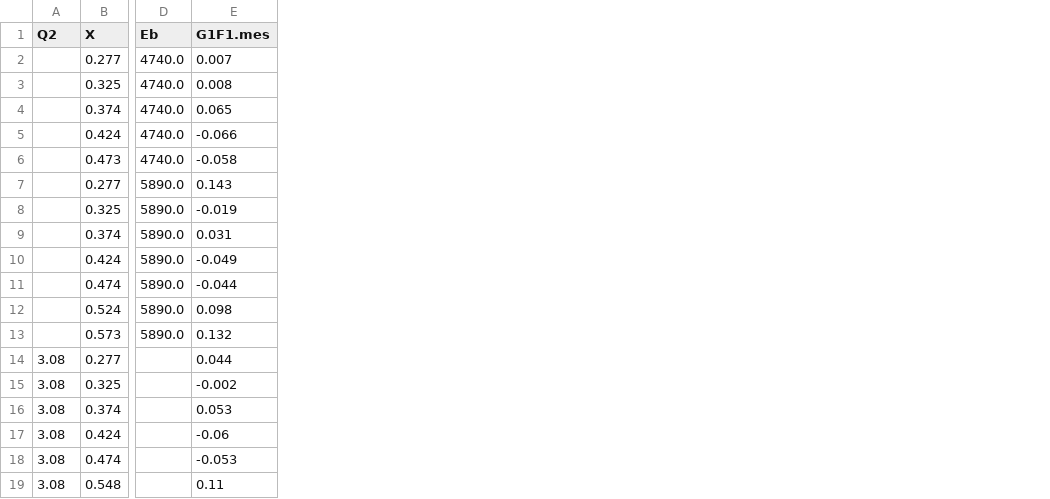
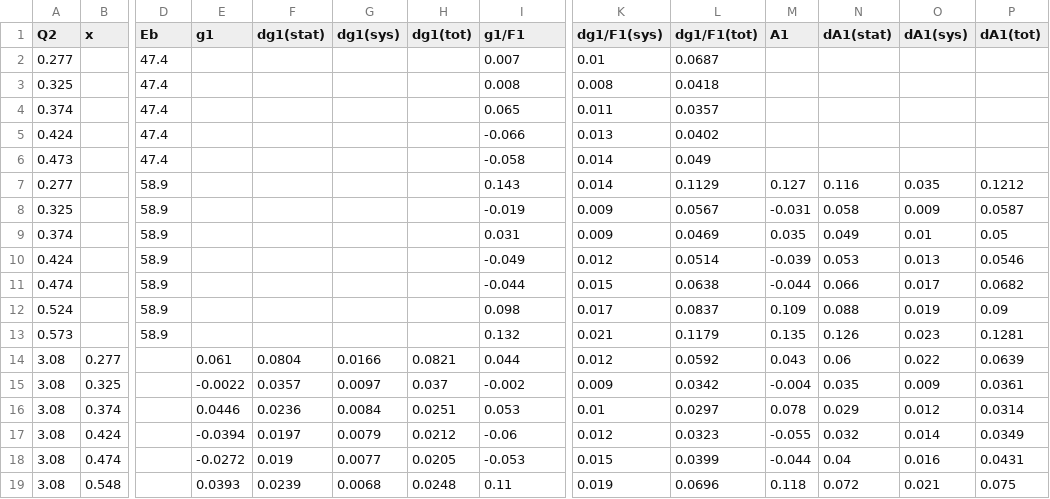
Before and after one commit to qnz3gx/sim.github.io, a CSV file: neutron_Flay.csv, drawn as a sheet; only a part is shown, gaps mark what is left out; addresses are those after the commit; the diff covers the shown part only; the diff names each change by its address in the sheet, - before the commit and + after, or states it on an @@ line.

```diff
--- a/neutron_Flay.csv
+++ b/neutron_Flay.csv
+column E (g1), rows 14-19: 0.061 | -0.0022 | 0.0446 | -0.0394 | -0.0272 | 0.0393
+column F (dg1(stat)), rows 14-19: 0.0804 | 0.0357 | 0.0236 | 0.0197 | 0.019 | 0.0239
+column G (dg1(sys)), rows 14-19: 0.0166 | 0.0097 | 0.0084 | 0.0079 | 0.0077 | 0.0068
+column H (dg1(tot)), rows 14-19: 0.0821 | 0.037 | 0.0251 | 0.0212 | 0.0205 | 0.0248
+column K (dg1/F1(sys)), rows 2-19: 0.01 | 0.008 | 0.011 | 0.013 | 0.014 | 0.014 | 0.009 | 0.009 | 0.012 | 0.015 | 0.017 | 0.021 | 0.012 | 0.009 | 0.01 | 0.012 | 0.015 | 0.019
+column L (dg1/F1(tot)), rows 2-19: 0.0687 | 0.0418 | 0.0357 | 0.0402 | 0.049 | 0.1129 | 0.0567 | 0.0469 | 0.0514 | 0.0638 | 0.0837 | 0.1179 | 0.0592 | 0.0342 | 0.0297 | 0.0323 | 0.0399 | 0.0696
+column M (A1), rows 7-19: 0.127 | -0.031 | 0.035 | -0.039 | -0.044 | 0.109 | 0.135 | 0.043 | -0.004 | 0.078 | -0.055 | -0.044 | 0.118
+column N (dA1(stat)), rows 7-19: 0.116 | 0.058 | 0.049 | 0.053 | 0.066 | 0.088 | 0.126 | 0.06 | 0.035 | 0.029 | 0.032 | 0.04 | 0.072
+column O (dA1(sys)), rows 7-19: 0.035 | 0.009 | 0.01 | 0.013 | 0.017 | 0.019 | 0.023 | 0.022 | 0.009 | 0.012 | 0.014 | 0.016 | 0.021
+column P (dA1(tot)), rows 7-19: 0.1212 | 0.0587 | 0.05 | 0.0546 | 0.0682 | 0.09 | 0.1281 | 0.0639 | 0.0361 | 0.0314 | 0.0349 | 0.0431 | 0.075
-B1: X
+B1: x
-I1: G1F1.mes
+I1: g1/F1
-A2 (Q2): (empty)
+A2 (Q2): 0.277
-B2 (x): 0.277
+B2 (x): (empty)
-D2:D6 (Eb): 4740.0
+D2:D6 (Eb): 47.4
-A3 (Q2): (empty)
+A3 (Q2): 0.325
-B3 (x): 0.325
+B3 (x): (empty)
-A4 (Q2): (empty)
+A4 (Q2): 0.374
-B4 (x): 0.374
+B4 (x): (empty)
-A5 (Q2): (empty)
+A5 (Q2): 0.424
-B5 (x): 0.424
+B5 (x): (empty)
-A6 (Q2): (empty)
+A6 (Q2): 0.473
-B6 (x): 0.473
+B6 (x): (empty)
-A7 (Q2): (empty)
+A7 (Q2): 0.277
-B7 (x): 0.277
+B7 (x): (empty)
-D7:D13 (Eb): 5890.0
+D7:D13 (Eb): 58.9
-A8 (Q2): (empty)
+A8 (Q2): 0.325
-B8 (x): 0.325
+B8 (x): (empty)
-A9 (Q2): (empty)
+A9 (Q2): 0.374
-B9 (x): 0.374
+B9 (x): (empty)
-A10 (Q2): (empty)
+A10 (Q2): 0.424
-B10 (x): 0.424
+B10 (x): (empty)
-A11 (Q2): (empty)
+A11 (Q2): 0.474
-B11 (x): 0.474
+B11 (x): (empty)
-A12 (Q2): (empty)
+A12 (Q2): 0.524
-B12 (x): 0.524
+B12 (x): (empty)
-A13 (Q2): (empty)
+A13 (Q2): 0.573
-B13 (x): 0.573
+B13 (x): (empty)
```
Also changed, not shown: 1 edited cell elsewhere in this file, SLAC E142.csv, neutron_HERMES.csv, 11 other files.
